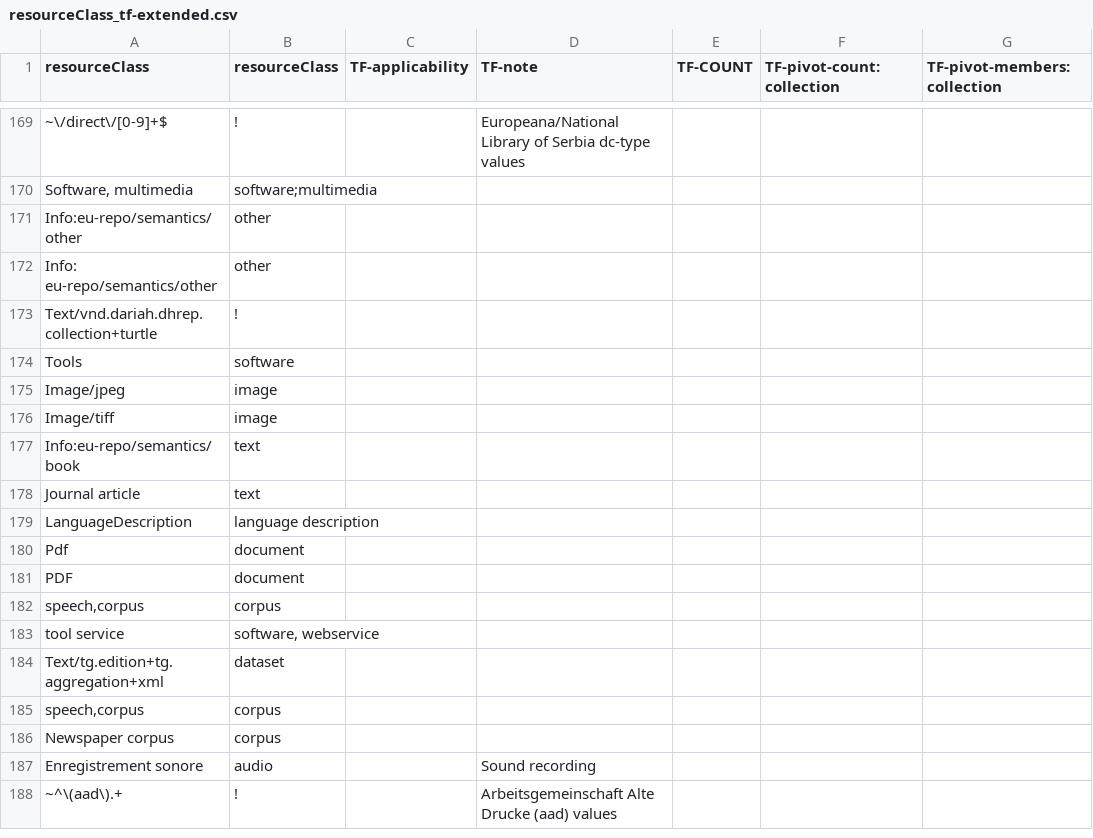
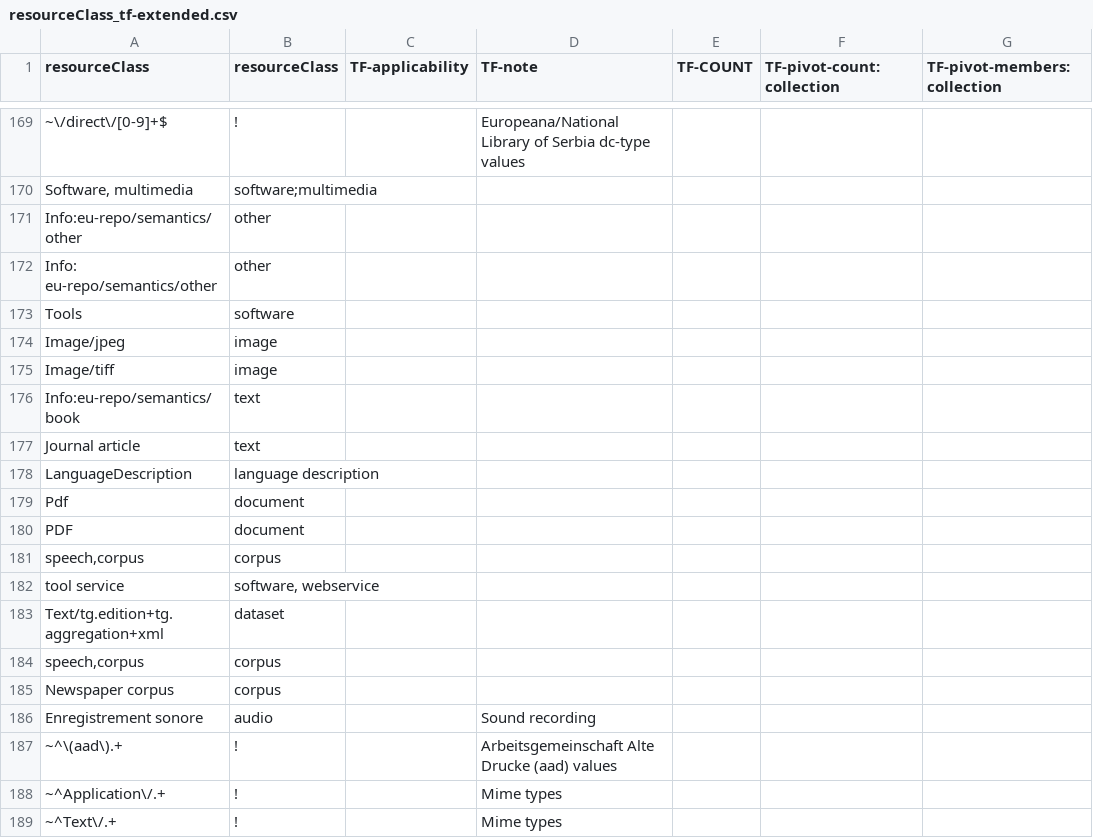
Before and after one commit to twagoo/VLO-mapping, a CSV file: value-maps/resourceClass_tf-extended.csv, drawn as a sheet; only a part is shown, gaps mark what is left out; removed rows and columns are numbered as before the commit, all else as after; the diff names each change by its address in the sheet, - before the commit and + after, or states it on an @@ line.

Commit message:
More resource class value cleanup

```diff
--- a/value-maps/resourceClass_tf-extended.csv
+++ b/value-maps/resourceClass_tf-extended.csv
-row 173: Text/vnd.dariah.dhrep.collection+turtle | !
+row 188: ~^Application\/.+ | ! |  | Mime types
+row 189: ~^Text\/.+ | ! |  | Mime types
```
Also changed, not shown: 1 other file.
